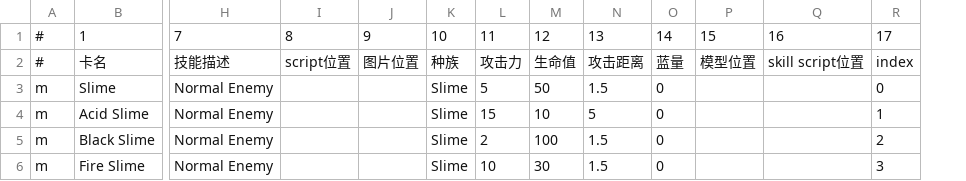
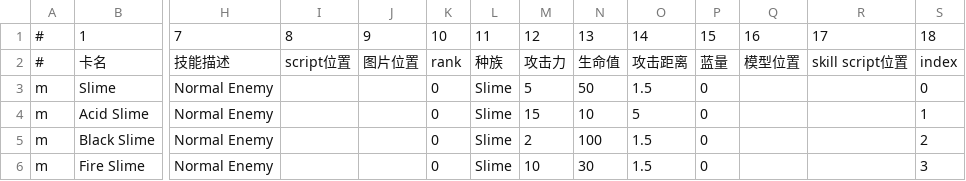
Before and after one commit to killua-y/MonsterLab, a CSV file: Assets/Datas/cardsdata - Enemy.csv, drawn as a sheet; only a part is shown, gaps mark what is left out; addresses are those after the commit; the diff names each change by its address in the sheet, - before the commit and + after, or states it on an @@ line.

```diff
--- a/Assets/Datas/cardsdata - Enemy.csv
+++ b/Assets/Datas/cardsdata - Enemy.csv
+column K, rows 1-6: 10 | rank | 0 | 0 | 0 | 0
-L1: 10
+L1: 11
-M1: 11
+M1: 12
-N1: 12
+N1: 13
-O1: 13
+O1: 14
-P1: 14
+P1: 15
-Q1: 15
+Q1: 16
-R1: 16
+R1: 17
-S1: 17
+S1: 18
```
Also changed, not shown: Assets/Datas/cardsdata - AllCards.csv, 30 other files.
